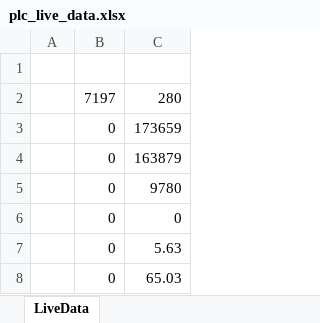
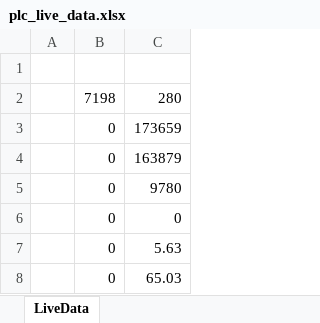
Before and after one commit to hmidzamani/Zarrin_App, an Excel workbook: plc_live_data.xlsx, sheet LiveData, drawn as a sheet; values as stored, in another font and other column widths than the file's, no borders; the diff names each change by its address in the sheet, - before the commit and + after, or states it on an @@ line.

Commit message:
Update PLC data 2025-10-13 14:06:39

```diff
--- a/plc_live_data.xlsx (sheet LiveData)
+++ b/plc_live_data.xlsx (sheet LiveData)
-B2: 7197
+B2: 7198
```
